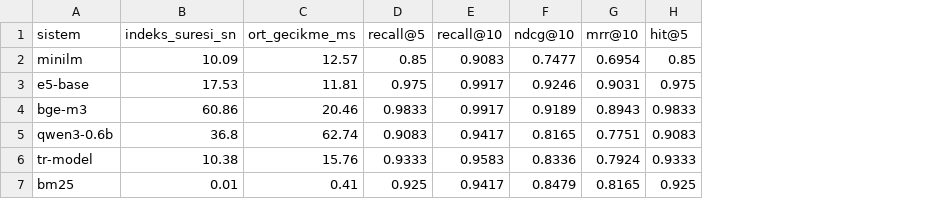
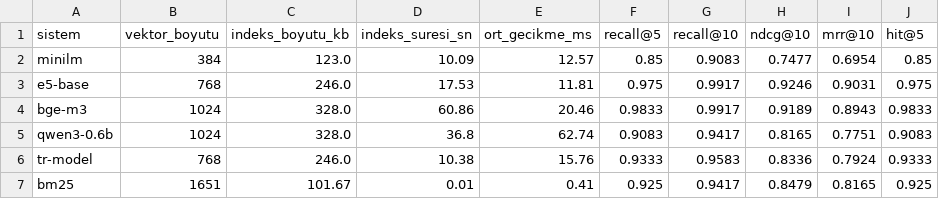
Before and after one commit to EmreK37/RAG-Tabanli-Turkce-Soru-Cevap-Sistemleri, a CSV file: results/ana-karsilastirma-20261111-092927/ozet.csv, drawn as a sheet; the diff names each change by its address in the sheet, - before the commit and + after, or states it on an @@ line.

Commit message:
feat: A4/A5 ablasyonlari, indeks boyutu metrikleri, dis benchmark ve kacinma testi eklendi

```diff
--- a/results/ana-karsilastirma-20261111-092927/ozet.csv
+++ b/results/ana-karsilastirma-20261111-092927/ozet.csv
+column B (vektor_boyutu), rows 2-7: 384 | 768 | 1024 | 1024 | 768 | 1651
+column C (indeks_boyutu_kb), rows 2-7: 123.0 | 246.0 | 328.0 | 328.0 | 246.0 | 101.67
```
Also changed, not shown: 11 other files.
